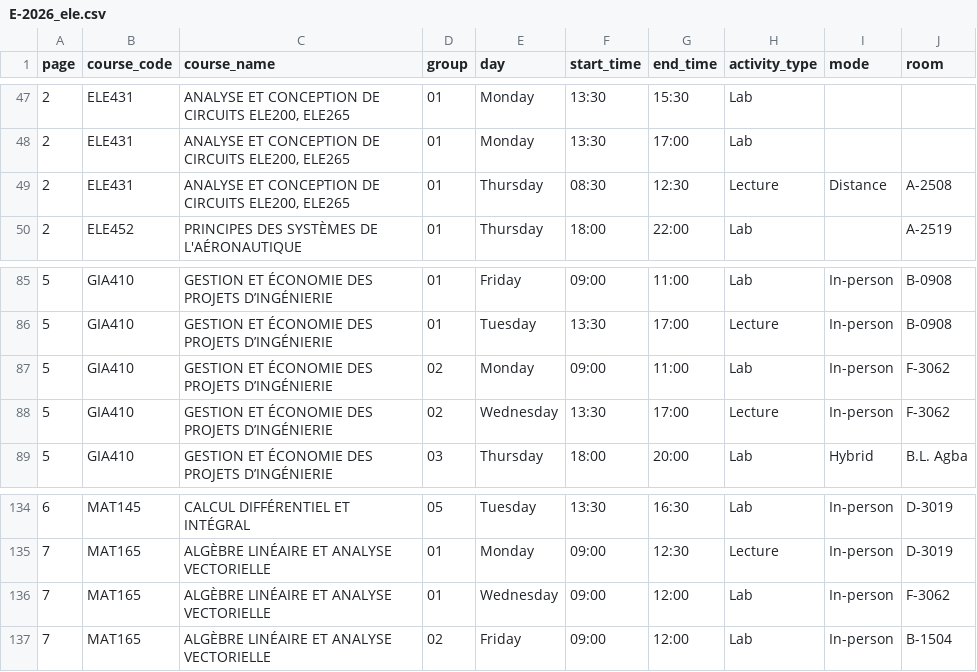
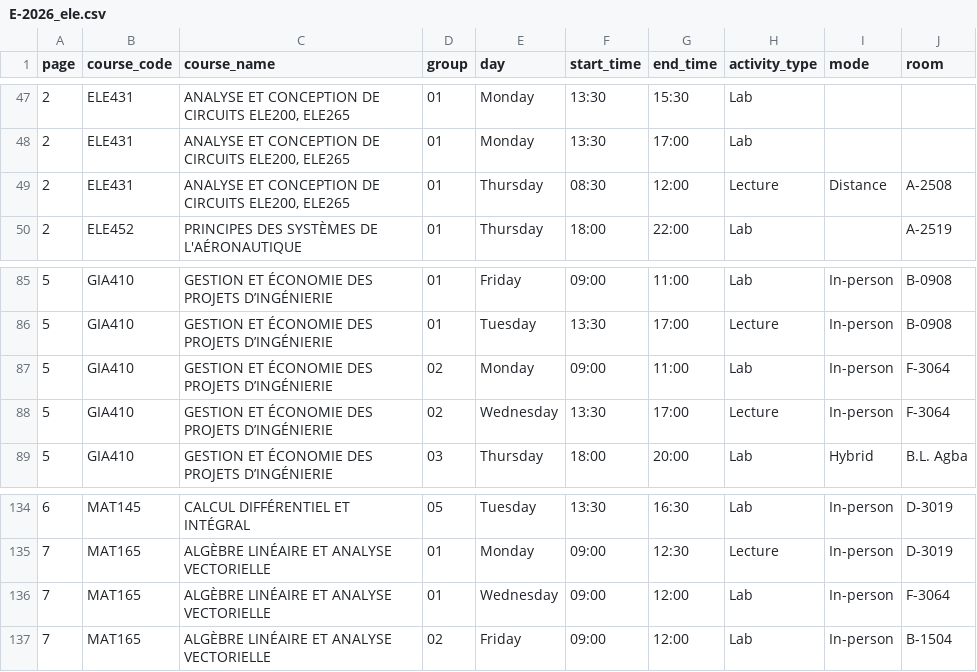
Before and after one commit to olivier0922/schedule-generator-ETS, a CSV file: data/E-2026_ele.csv, drawn as a sheet; only a part is shown, gaps mark what is left out.

```diff
--- a/data/E-2026_ele.csv
+++ b/data/E-2026_ele.csv
@@ -48,3 +48,3 @@
 2,ELE431,"ANALYSE ET CONCEPTION DE CIRCUITS ELE200, ELE265",01,Monday,13:30,17:00,Lab,,
-2,ELE431,"ANALYSE ET CONCEPTION DE CIRCUITS ELE200, ELE265",01,Thursday,08:30,12:30,Lecture,Distance,A-2508
+2,ELE431,"ANALYSE ET CONCEPTION DE CIRCUITS ELE200, ELE265",01,Thursday,08:30,12:00,Lecture,Distance,A-2508
 2,ELE452,PRINCIPES DES SYSTÈMES DE L'AÉRONAUTIQUE,01,Thursday,18:00,22:00,Lab,,A-2519
@@ -86,4 +86,4 @@
 5,GIA410,GESTION ET ÉCONOMIE DES PROJETS D’INGÉNIERIE,01,Tuesday,13:30,17:00,Lecture,In-person,B-0908
-5,GIA410,GESTION ET ÉCONOMIE DES PROJETS D’INGÉNIERIE,02,Monday,09:00,11:00,Lab,In-person,F-3062
-5,GIA410,GESTION ET ÉCONOMIE DES PROJETS D’INGÉNIERIE,02,Wednesday,13:30,17:00,Lecture,In-person,F-3062
+5,GIA410,GESTION ET ÉCONOMIE DES PROJETS D’INGÉNIERIE,02,Monday,09:00,11:00,Lab,In-person,F-3064
+5,GIA410,GESTION ET ÉCONOMIE DES PROJETS D’INGÉNIERIE,02,Wednesday,13:30,17:00,Lecture,In-person,F-3064
 5,GIA410,GESTION ET ÉCONOMIE DES PROJETS D’INGÉNIERIE,03,Thursday,18:00,20:00,Lab,Hybrid,B.L. Agba
@@ -135,3 +135,3 @@
 7,MAT165,ALGÈBRE LINÉAIRE ET ANALYSE VECTORIELLE,01,Monday,09:00,12:30,Lecture,In-person,D-3019
-7,MAT165,ALGÈBRE LINÉAIRE ET ANALYSE VECTORIELLE,01,Wednesday,09:00,12:00,Lab,In-person,F-3062
+7,MAT165,ALGÈBRE LINÉAIRE ET ANALYSE VECTORIELLE,01,Wednesday,09:00,12:00,Lab,In-person,F-3064
 7,MAT165,ALGÈBRE LINÉAIRE ET ANALYSE VECTORIELLE,02,Friday,09:00,12:00,Lab,In-person,B-1504
```
Also changed, not shown: data/E-2026_aer.csv, data/E-2026_ctn.csv, 8 other files.
